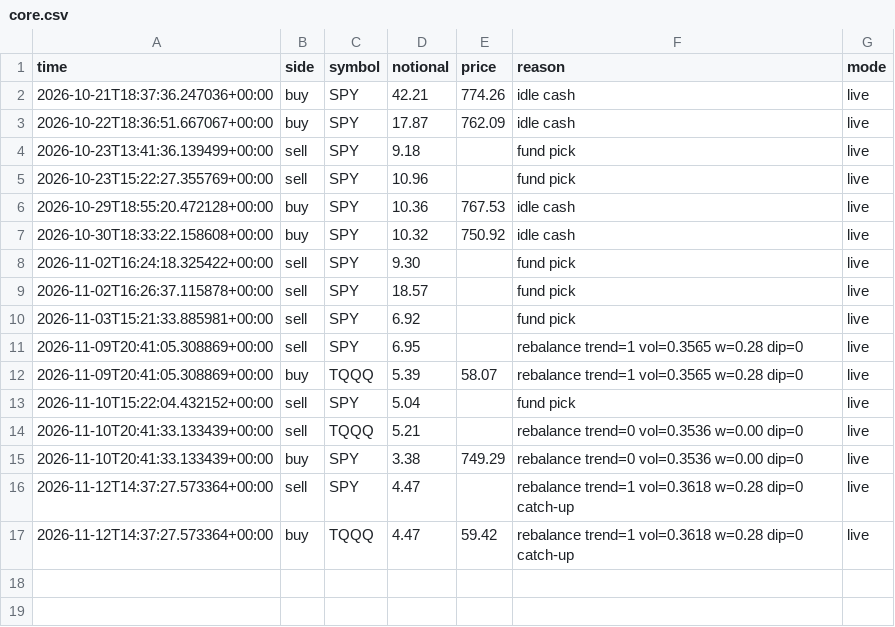
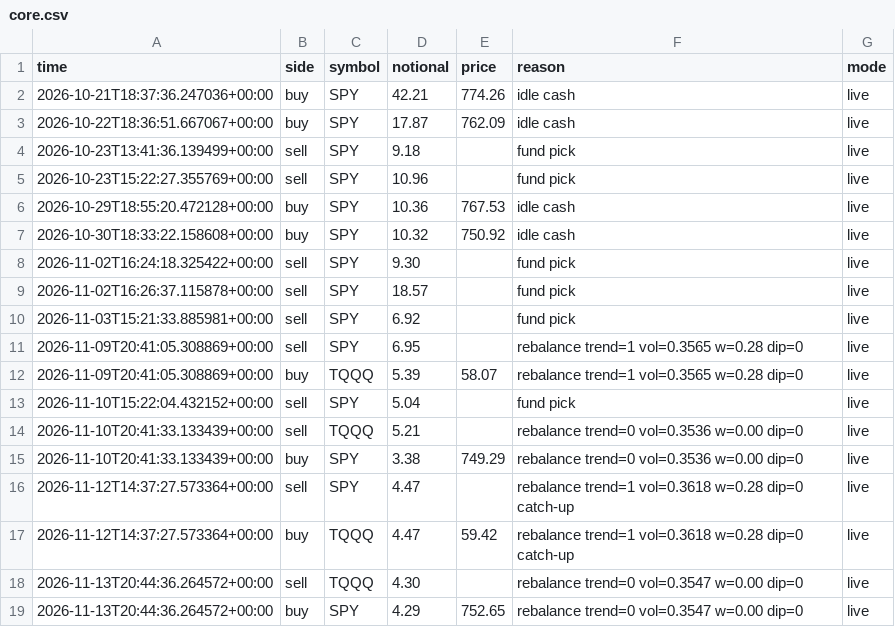
Before and after one commit to samjayf26-prog/investor-bot, a CSV file: ledger/core.csv, drawn as a sheet; the diff names each change by its address in the sheet, - before the commit and + after, or states it on an @@ line.

```diff
--- a/ledger/core.csv
+++ b/ledger/core.csv
+row 18: 2026-11-13T20:44:36.264572+00:00 | sell | TQQQ | 4.30 |  | rebalance trend=0 vol=0.3547 w=0.00 dip=0 | live
+row 19: 2026-11-13T20:44:36.264572+00:00 | buy | SPY | 4.29 | 752.65 | rebalance trend=0 vol=0.3547 w=0.00 dip=0 | live
```
Also changed, not shown: 3 other files.
